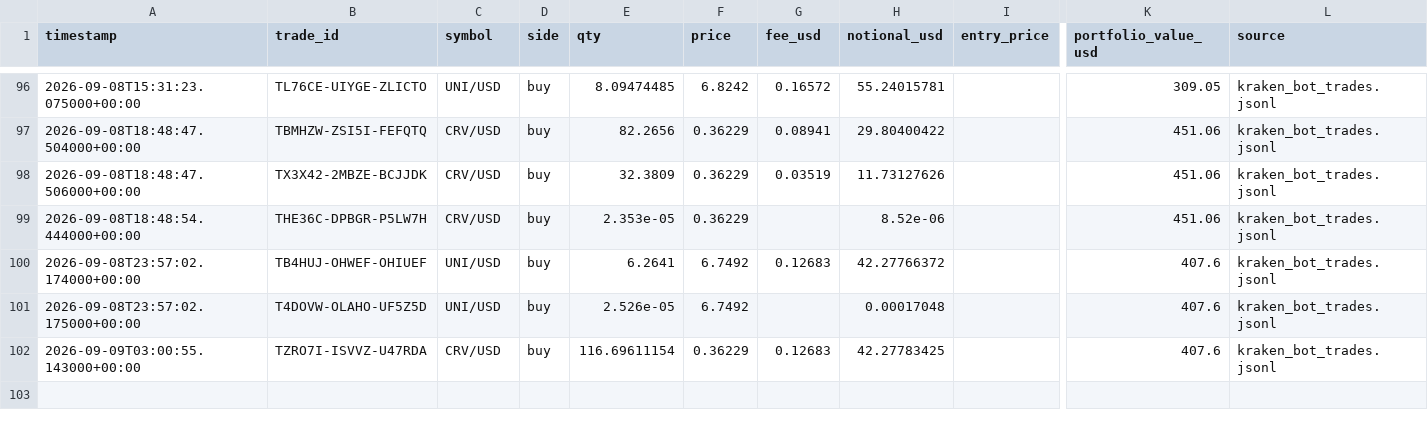
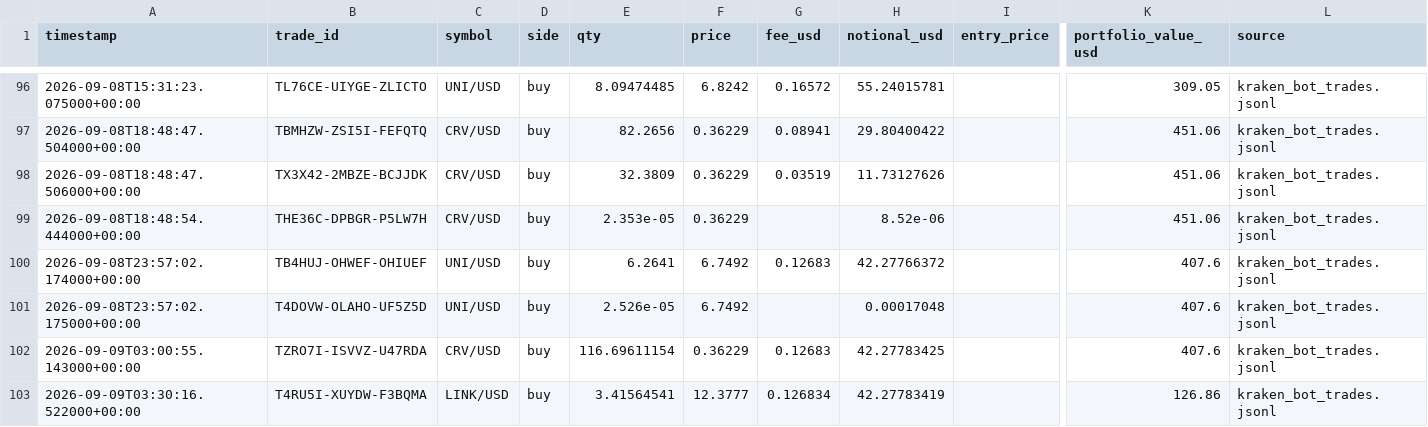
Before and after one commit to Bramsmit/Kraken-bot, a CSV file: data/kraken_trades.csv, drawn as a sheet; only a part is shown, gaps mark what is left out; rows hold the shown columns only; the diff names each change by its address in the sheet, - before the commit and + after, or states it on an @@ line.

```diff
--- a/data/kraken_trades.csv
+++ b/data/kraken_trades.csv
+row 103: 2026-09-09T03:30:16.522000+00:00 | T4RU5I-XUYDW-F3BQMA | LINK/USD | buy | 3.41564541 | 12.3777 | 0.126834 | 42.27783419 |  | 126.86 | kraken_bot_trades.jsonl
```
Also changed, not shown: 1 other file.
